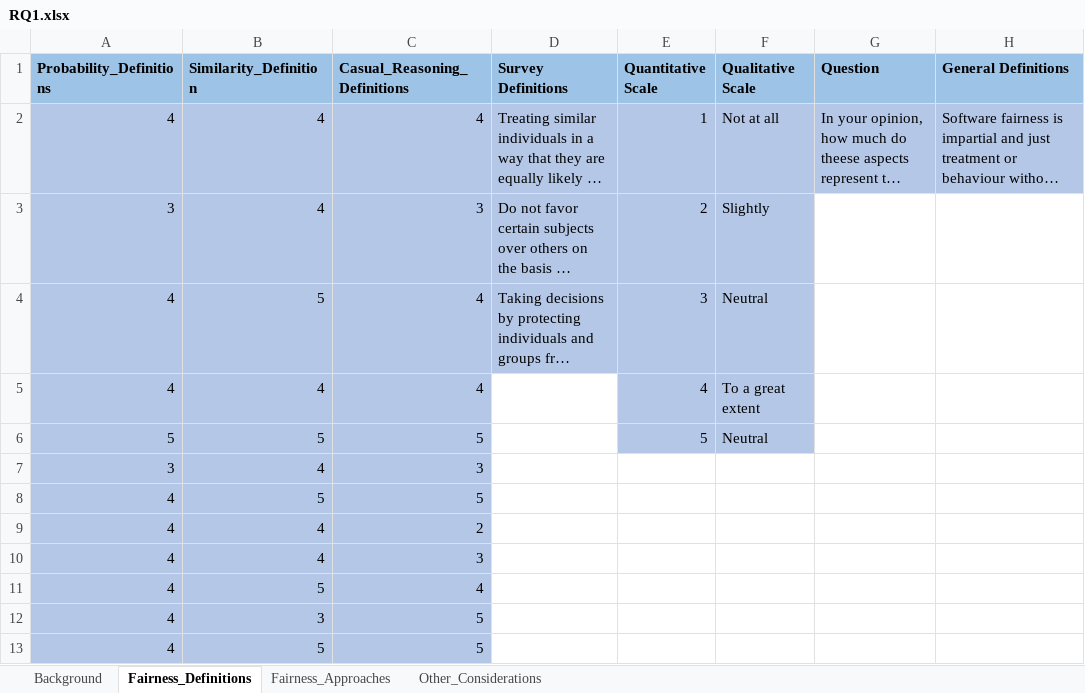
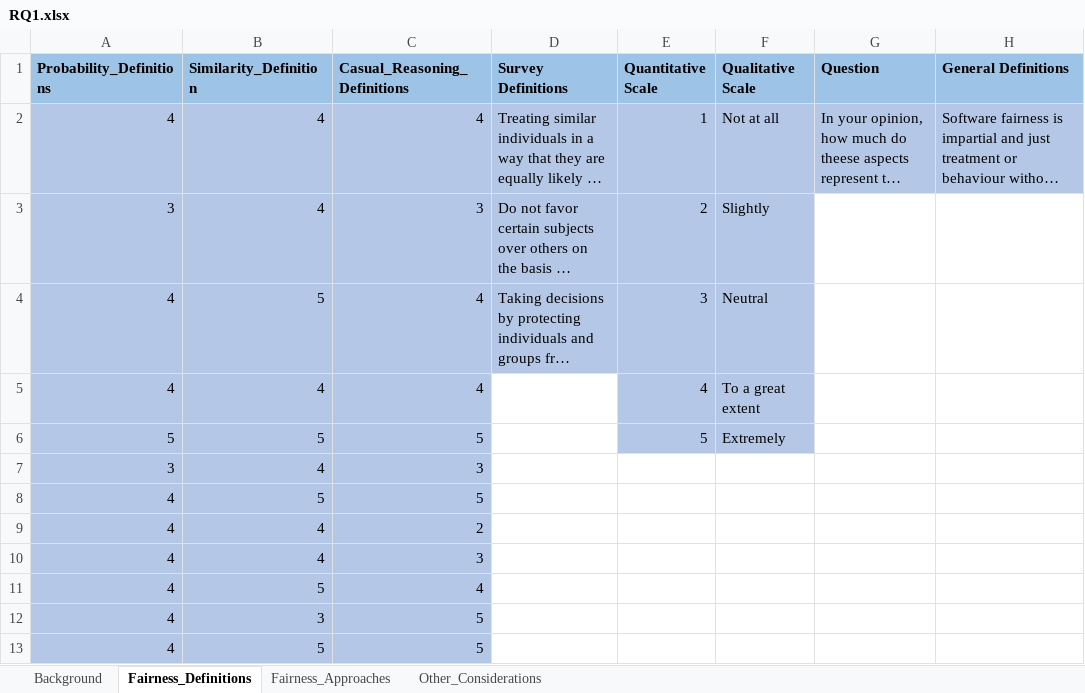
Before and after one commit to CFerrara98/Empirical-Investigation-On-Fairness-Development, an Excel workbook: Analisi dei dati/Ferrara/Datasets/Post Processing/RQ1.xlsx, sheet Fairness_Definitions, drawn as a sheet; only a part is shown; long unchanged cells end in …; values as stored, in another font and other column widths than the file's, no borders; the diff names each change by its address in the sheet, - before the commit and + after, or states it on an @@ line.

```diff
--- a/Analisi dei dati/Ferrara/Datasets/Post Processing/RQ1.xlsx (sheet Fairness_Definitions)
+++ b/Analisi dei dati/Ferrara/Datasets/Post Processing/RQ1.xlsx (sheet Fairness_Definitions)
-F6 (Qualitative Scale): Neutral
+F6 (Qualitative Scale): Extremely
```
Also changed, not shown: Analisi dei dati/Ferrara/Datasets/Post Processing/RQ2.xlsx, Analisi dei dati/Ferrara/Datasets/Post Processing/RQ3.xlsx, 20 other files.
